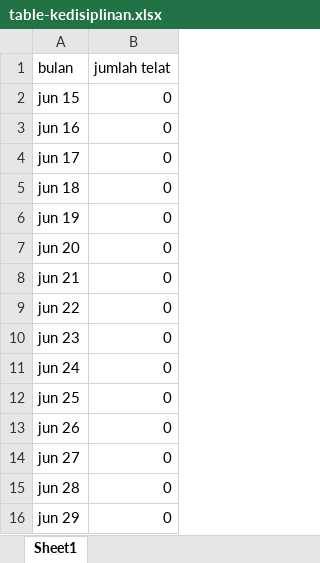
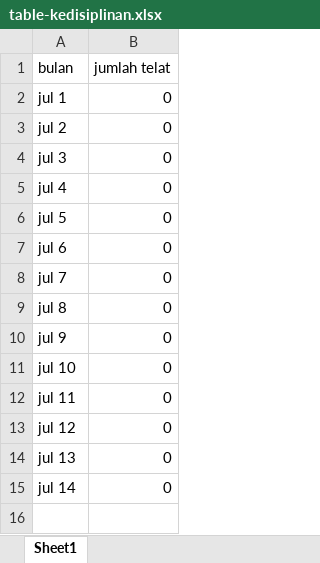
Before and after one commit to ilham212121/PeAbsenWeb, an Excel workbook: application/static/api/table-kedisiplinan.xlsx, sheet Sheet1, drawn as a sheet; values as stored, in another font and other column widths than the file's, no borders; removed rows and columns are numbered as before the commit, all else as after; the diff names each change by its address in the sheet, - before the commit and + after, or states it on an @@ line.

```diff
--- a/application/static/api/table-kedisiplinan.xlsx (sheet Sheet1)
+++ b/application/static/api/table-kedisiplinan.xlsx (sheet Sheet1)
-A2 (bulan): jun 15
+A2 (bulan): jul 1
+row 3: jul 2 | 0
+row 4: jul 3 | 0
+row 5: jul 4 | 0
+row 6: jul 5 | 0
-A7 (bulan): jun 16
+A7 (bulan): jul 6
-A8 (bulan): jun 17
+A8 (bulan): jul 7
-A9 (bulan): jun 18
+A9 (bulan): jul 8
-A10 (bulan): jun 19
+A10 (bulan): jul 9
-A11 (bulan): jun 20
+A11 (bulan): jul 10
-A12 (bulan): jun 21
+A12 (bulan): jul 11
-A13 (bulan): jun 22
+A13 (bulan): jul 12
-A14 (bulan): jun 23
+A14 (bulan): jul 13
-A15 (bulan): jun 24
+A15 (bulan): jul 14
-row 12: jun 25 | 0
-row 13: jun 26 | 0
-row 14: jun 27 | 0
-row 15: jun 28 | 0
-row 16: jun 29 | 0
```
Also changed, not shown: application/static/api/table-karyawan.xlsx, application/static/api/table-telat-hari-ini.xlsx, 5 other files.
